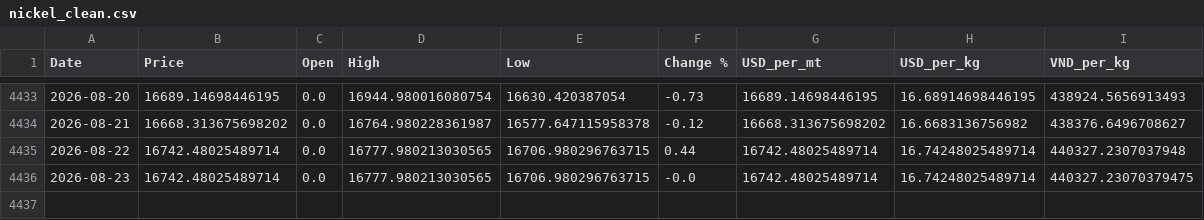
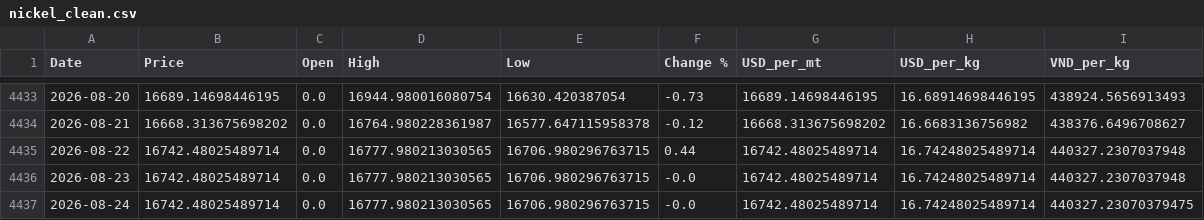
Before and after one commit to jackoer-pro/Metal_tracker, a CSV file: data/nickel_clean.csv, drawn as a sheet; only a part is shown, gaps mark what is left out.

Commit message:
Auto-update: 2026-08-24 — $16.74/kg

```diff
--- a/data/nickel_clean.csv
+++ b/data/nickel_clean.csv
@@ -4435,2 +4435,3 @@ Date,Price,Open,High,Low,Change %,USD_per_mt,USD_per_kg,VND_per_kg
 2026-08-22,16742.48025489714,0.0,16777.980213030565,16706.980296763715,0.44,16742.48025489714,16.74248025489714,440327.2307037948
-2026-08-23,16742.48025489714,0.0,16777.980213030565,16706.980296763715,-0.0,16742.48025489714,16.74248025489714,440327.23070379475
+2026-08-23,16742.48025489714,0.0,16777.980213030565,16706.980296763715,-0.0,16742.48025489714,16.74248025489714,440327.2307037948
+2026-08-24,16742.48025489714,0.0,16777.980213030565,16706.980296763715,-0.0,16742.48025489714,16.74248025489714,440327.23070379475
```
